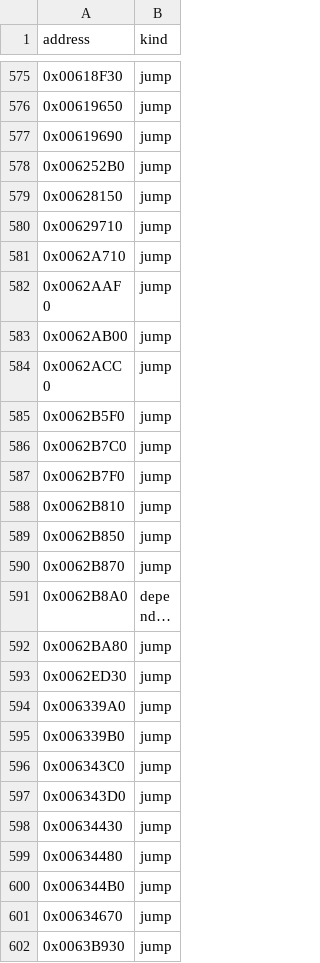
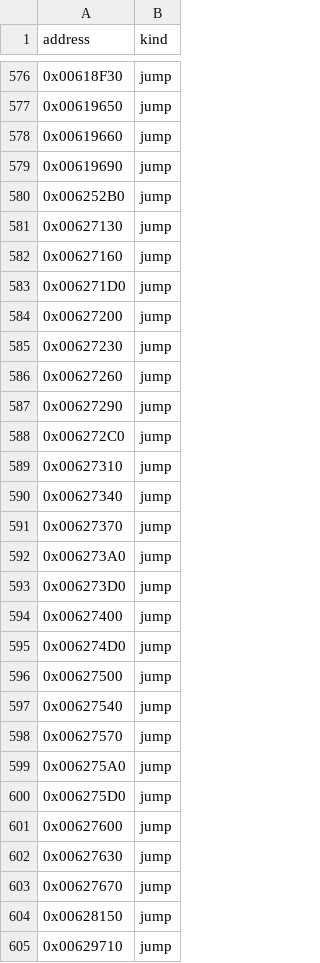
Before and after one commit to fran6co/OpenSMACX, a CSV file: docs/recovery-redirects.csv, drawn as a sheet; only a part is shown, gaps mark what is left out; the shorter side is filled out with more unchanged rows; long unchanged cells end in …; the diff covers the shown part only; the diff names each change by its address in the sheet, - before the commit and + after, or states it on an @@ line.

```diff
--- a/docs/recovery-redirects.csv
+++ b/docs/recovery-redirects.csv
+row 578: 0x00619660 | jump
+row 581: 0x00627130 | jump
+row 582: 0x00627160 | jump
+row 583: 0x006271D0 | jump
+row 584: 0x00627200 | jump
+row 585: 0x00627230 | jump
+row 586: 0x00627260 | jump
+row 587: 0x00627290 | jump
+row 588: 0x006272C0 | jump
+row 589: 0x00627310 | jump
+row 590: 0x00627340 | jump
+row 591: 0x00627370 | jump
+row 592: 0x006273A0 | jump
+row 593: 0x006273D0 | jump
+row 594: 0x00627400 | jump
+row 595: 0x006274D0 | jump
+row 596: 0x00627500 | jump
+row 597: 0x00627540 | jump
+row 598: 0x00627570 | jump
+row 599: 0x006275A0 | jump
+row 600: 0x006275D0 | jump
+row 601: 0x00627600 | jump
+row 602: 0x00627630 | jump
+row 603: 0x00627670 | jump
```
Also changed, not shown: 1 added row elsewhere in this file, docs/recovery-binding-classifications.csv, docs/recovery/priorities.csv, 13 other files.
